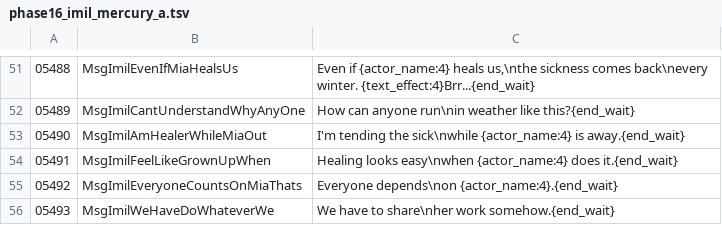
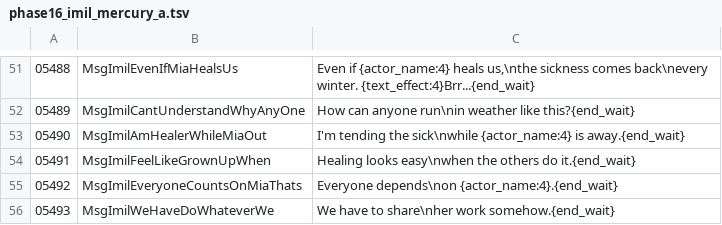
Before and after one commit to YubelPhoenix/alchemy, a TSV file: tools/dark_story/phase16_imil_mercury_a.tsv, drawn as a sheet; only a part is shown, gaps mark what is left out.

Commit message:
Fix dialogue 05491 runtime token mismatch

```diff
--- a/tools/dark_story/phase16_imil_mercury_a.tsv
+++ b/tools/dark_story/phase16_imil_mercury_a.tsv
@@ -53,3 +53,3 @@
 05490	MsgImilAmHealerWhileMiaOut	I'm tending the sick\nwhile {actor_name:4} is away.{end_wait}
-05491	MsgImilFeelLikeGrownUpWhen	Healing looks easy\nwhen {actor_name:4} does it.{end_wait}
+05491	MsgImilFeelLikeGrownUpWhen	Healing looks easy\nwhen the others do it.{end_wait}
 05492	MsgImilEveryoneCountsOnMiaThats	Everyone depends\non {actor_name:4}.{end_wait}
```
